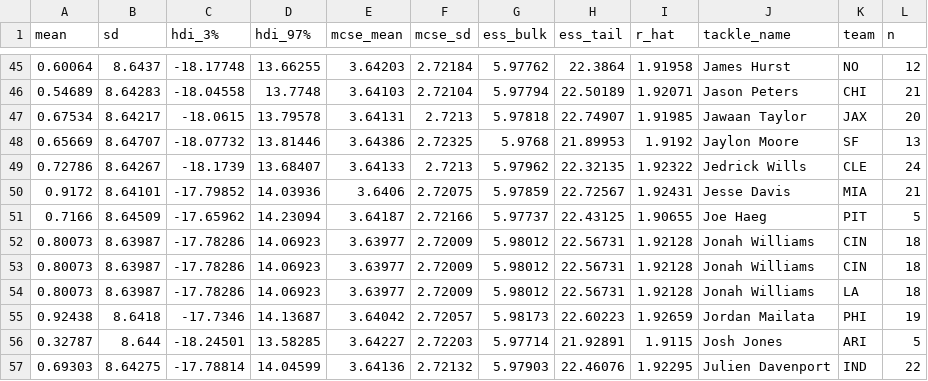
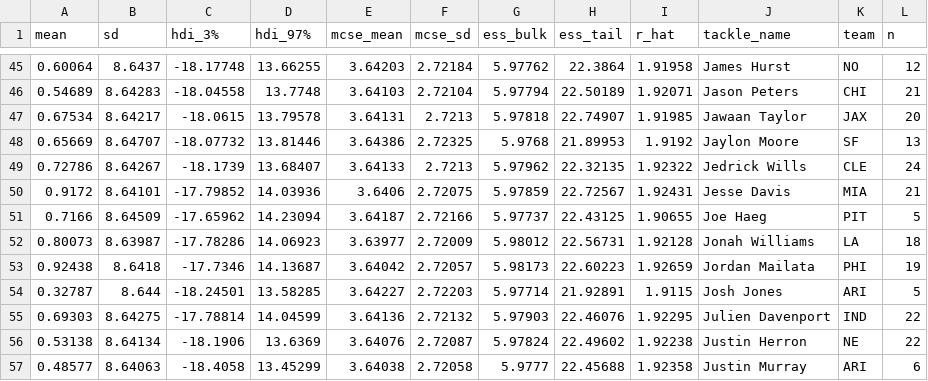
Before and after one commit to cnickol26/BigDataBowl2023, a CSV file: speed_coeff.csv, drawn as a sheet; only a part is shown, gaps mark what is left out; the shorter side is filled out with more unchanged rows.

Commit message:
Fixed Duplicate

```diff
--- a/speed_coeff.csv
+++ b/speed_coeff.csv
@@ -51,4 +51,2 @@ mean,sd,hdi_3%,hdi_97%,mcse_mean,mcse_sd,ess_bulk,ess_tail,r_hat,tackle_name,tea
 0.7166,8.64509,-17.65962,14.23094,3.64187,2.72166,5.97737,22.43125,1.90655,Joe Haeg,PIT,5
-0.80073,8.63987,-17.78286,14.06923,3.63977,2.72009,5.98012,22.56731,1.92128,Jonah Williams,CIN,18
-0.80073,8.63987,-17.78286,14.06923,3.63977,2.72009,5.98012,22.56731,1.92128,Jonah Williams,CIN,18
 0.80073,8.63987,-17.78286,14.06923,3.63977,2.72009,5.98012,22.56731,1.92128,Jonah Williams,LA,18
```
